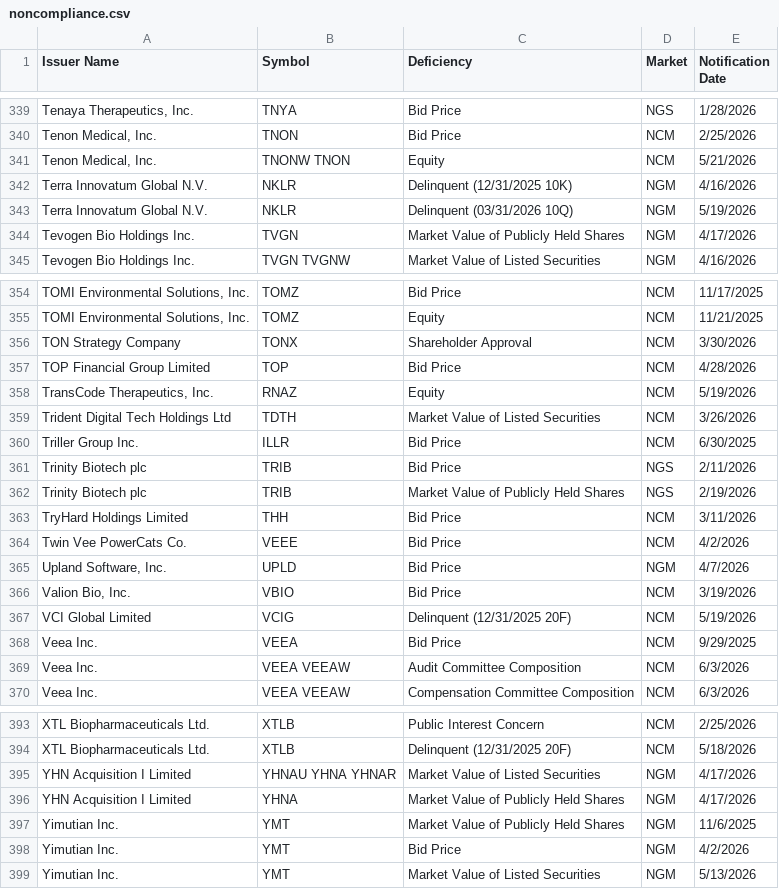
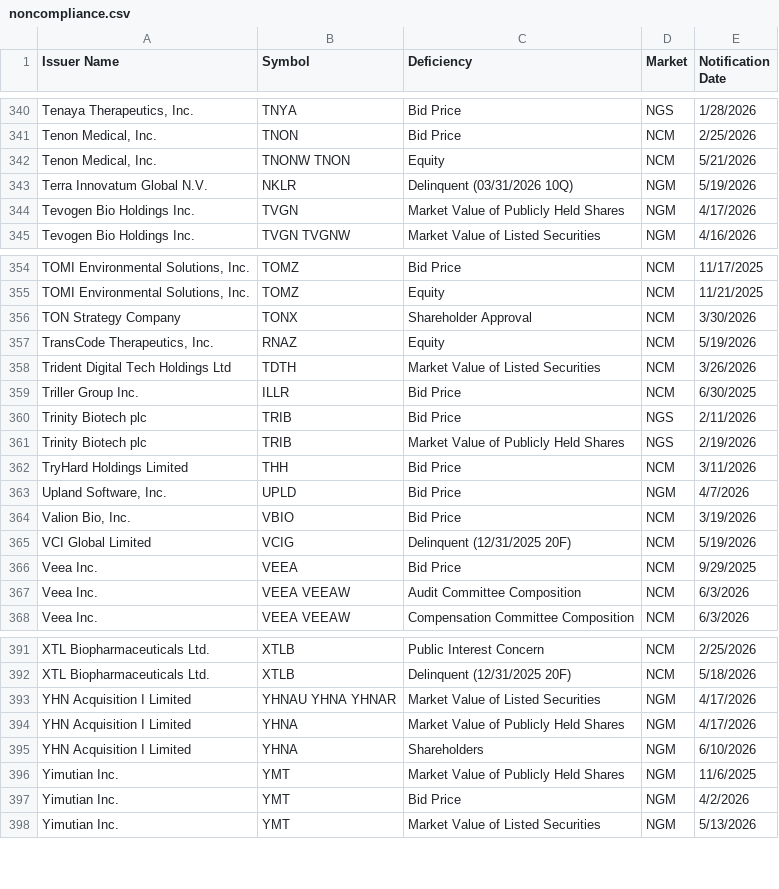
Before and after one commit to ieattokens/noncompliance, a CSV file: noncompliance.csv, drawn as a sheet; only a part is shown, gaps mark what is left out; the diff covers the shown part only.

```diff
--- a/noncompliance.csv
+++ b/noncompliance.csv
@@ -341,3 +342,2 @@
 "Tenon Medical, Inc.","TNONW TNON","Equity","NCM","5/21/2026"
-"Terra Innovatum Global N.V.","NKLR","Delinquent (12/31/2025 10K)","NGM","4/16/2026"
 "Terra Innovatum Global N.V.","NKLR","Delinquent (03/31/2026 10Q)","NGM","5/19/2026"
@@ -356,3 +356,2 @@
 "TON Strategy Company","TONX","Shareholder Approval","NCM","3/30/2026"
-"TOP Financial Group Limited","TOP","Bid Price","NCM","4/28/2026"
 "TransCode Therapeutics, Inc.","RNAZ","Equity","NCM","5/19/2026"
@@ -363,3 +362,2 @@
 "TryHard Holdings Limited","THH","Bid Price","NCM","3/11/2026"
-"Twin Vee PowerCats Co.","VEEE","Bid Price","NCM","4/2/2026"
 "Upland Software, Inc.","UPLD","Bid Price","NGM","4/7/2026"
@@ -396,2 +394,3 @@
 "YHN Acquisition I Limited","YHNA","Market Value of Publicly Held Shares","NGM","4/17/2026"
+"YHN Acquisition I Limited","YHNA","Shareholders","NGM","6/10/2026"
 "Yimutian Inc.","YMT","Market Value of Publicly Held Shares","NGM","11/6/2025"
```
Also changed, not shown: 3 added rows and 2 removed rows elsewhere in this file, 1 other file.
